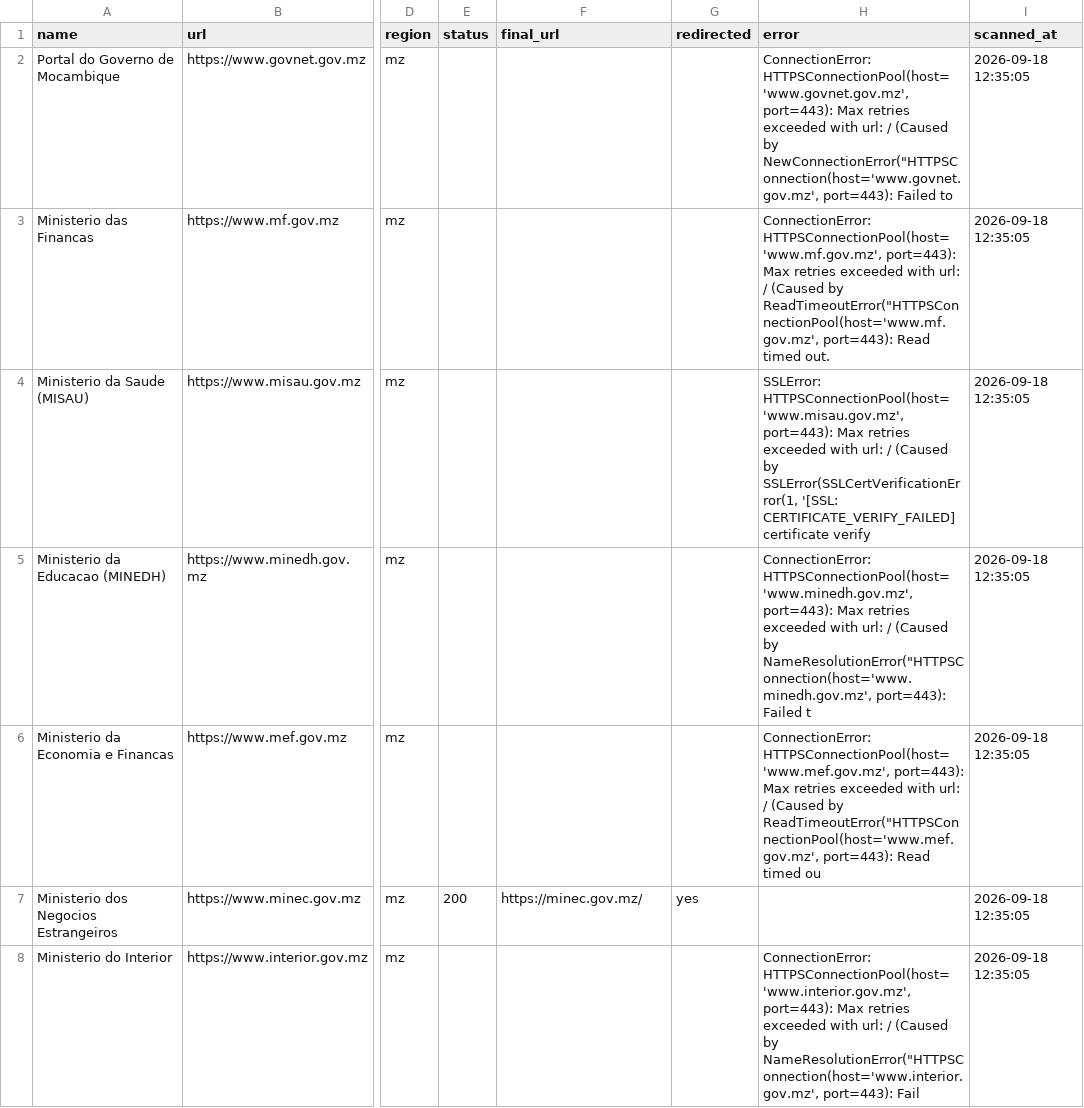
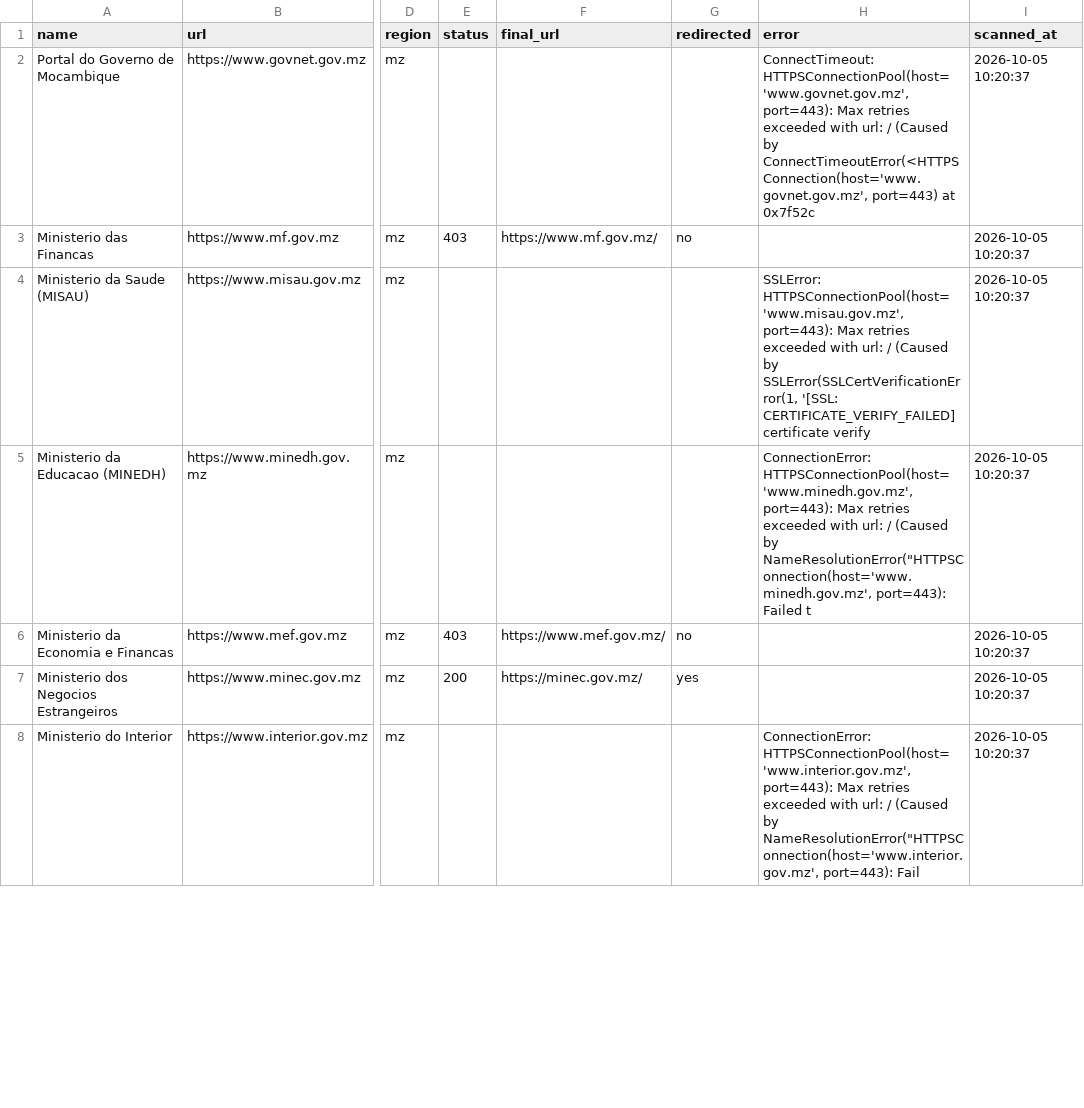
Before and after one commit to Flaxo49ja/header-study, a CSV file: results/raw_results.csv, drawn as a sheet; only a part is shown, gaps mark what is left out; the diff covers the shown part only; the diff names each change by its address in the sheet, - before the commit and + after, or states it on an @@ line.

```diff
--- a/results/raw_results.csv
+++ b/results/raw_results.csv
-H2 (error): ConnectionError: HTTPSConnectionPool(host='www.govnet.gov.mz', port=443): Max retries exceeded with url: / (Caused by NewConnectionError("HTTPSConnection(host='www.govnet.gov.mz', port=443): Failed to
+H2 (error): ConnectTimeout: HTTPSConnectionPool(host='www.govnet.gov.mz', port=443): Max retries exceeded with url: / (Caused by ConnectTimeoutError(<HTTPSConnection(host='www.govnet.gov.mz', port=443) at 0x7f52c
-I2:I8 (scanned_at): 2026-09-18 12:35:05
+I2:I8 (scanned_at): 2026-10-05 10:20:37
-E3 (status): (empty)
+E3 (status): 403
-F3 (final_url): (empty)
+F3 (final_url): https://www.mf.gov.mz/
-G3 (redirected): (empty)
+G3 (redirected): no
-H3 (error): ConnectionError: HTTPSConnectionPool(host='www.mf.gov.mz', port=443): Max retries exceeded with url: / (Caused by ReadTimeoutError("HTTPSConnectionPool(host='www.mf.gov.mz', port=443): Read timed out.
+H3 (error): (empty)
-E6 (status): (empty)
+E6 (status): 403
-F6 (final_url): (empty)
+F6 (final_url): https://www.mef.gov.mz/
-G6 (redirected): (empty)
+G6 (redirected): no
-H6 (error): ConnectionError: HTTPSConnectionPool(host='www.mef.gov.mz', port=443): Max retries exceeded with url: / (Caused by ReadTimeoutError("HTTPSConnectionPool(host='www.mef.gov.mz', port=443): Read timed ou
+H6 (error): (empty)
```
Also changed, not shown: 163 edited cells elsewhere in this file, 6 other files.
